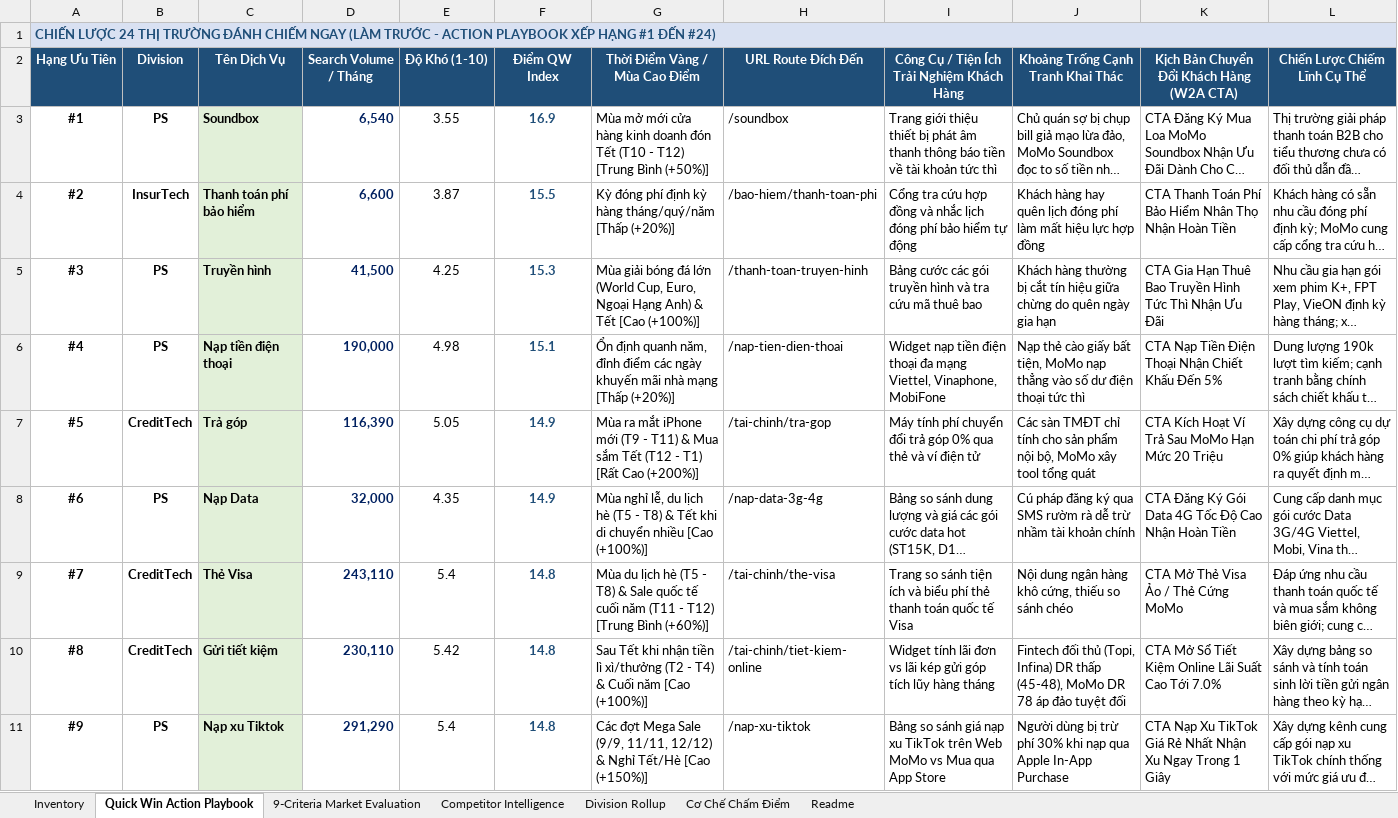
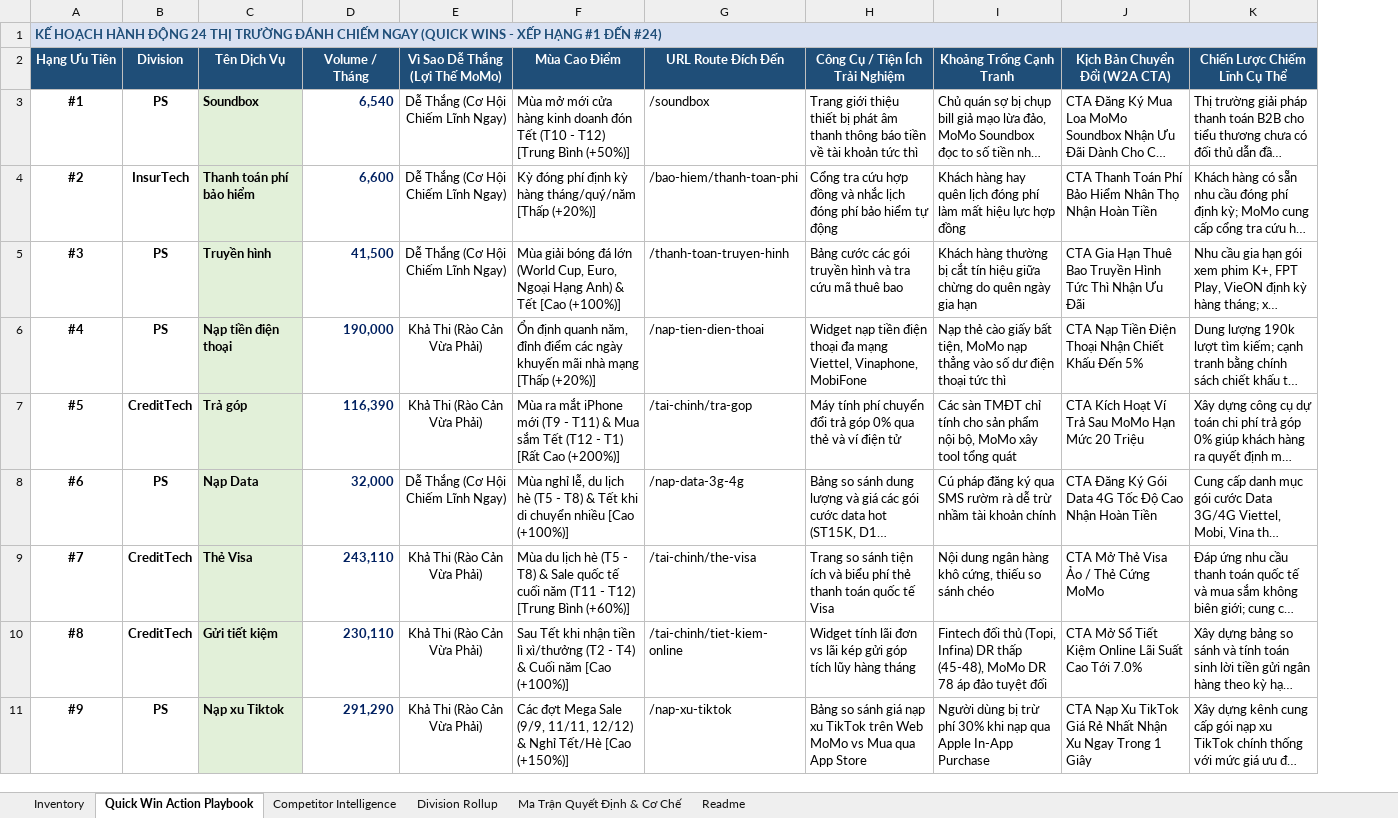
Before and after one commit to vanhien26/hienho-knowledgebase, an Excel workbook: 05_HUBS/inventory.xlsx, sheet Quick Win Action Playbook, drawn as a sheet; only a part is shown; long unchanged cells end in …; values as stored, in another font and other column widths than the file's, no borders; removed rows and columns are numbered as before the commit, all else as after; the diff names each change by its address in the sheet, - before the commit and + after, or states it on an @@ line.

```diff
--- a/05_HUBS/inventory.xlsx (sheet Quick Win Action Playbook)
+++ b/05_HUBS/inventory.xlsx (sheet Quick Win Action Playbook)
-sheet tab: 9-Criteria Market Evaluation
-sheet tab: Cơ Chế Chấm Điểm
+sheet tab: Ma Trận Quyết Định & Cơ Chế
-column E (Độ Khó (1-10)), rows 3-11: 3.55 | 3.87 | 4.25 | 4.98 | 5.05 | 4.35 | 5.4 | 5.42 | 5.4
-column F (Điểm QW Index), rows 3-11: 16.9 | 15.5 | 15.3 | 15.1 | 14.9 | 14.9 | 14.8 | 14.8 | 14.8
+column E (Vì Sao Dễ Thắng (Lợi Thế MoMo)), rows 3-11: Dễ Thắng (Cơ Hội Chiếm Lĩnh Ngay) | Dễ Thắng (Cơ Hội Chiếm Lĩnh Ngay) | Dễ Thắng (Cơ Hội Chiếm Lĩnh Ngay) | Khả Thi (Rào Cản Vừa Phải) | Khả Thi (Rào Cản Vừa Phải) | Dễ Thắng (Cơ Hội Chiếm Lĩnh Ngay) | Khả Thi (Rào Cản Vừa Phải) | Khả Thi (Rào Cản Vừa Phải) | Khả Thi (Rào Cản Vừa Phải)
-A1 (Hạng Ưu Tiên): CHIẾN LƯỢC 24 THỊ TRƯỜNG ĐÁNH CHIẾM NGAY (LÀM TRƯỚC - ACTION PLAYBOOK XẾP HẠNG…
+A1 (Hạng Ưu Tiên): KẾ HOẠCH HÀNH ĐỘNG 24 THỊ TRƯỜNG ĐÁNH CHIẾM NGAY (QUICK WINS - XẾP HẠNG…
-D2: Search Volume / Tháng
+D2: Volume / Tháng
-F2: Thời Điểm Vàng / Mùa Cao Điểm
+F2: Mùa Cao Điểm
-H2: Công Cụ / Tiện Ích Trải Nghiệm Khách Hàng
+H2: Công Cụ / Tiện Ích Trải Nghiệm
-I2: Khoảng Trống Cạnh Tranh Khai Thác
+I2: Khoảng Trống Cạnh Tranh
-J2: Kịch Bản Chuyển Đổi Khách Hàng (W2A CTA)
+J2: Kịch Bản Chuyển Đổi (W2A CTA)
```
Also changed, not shown: sheet Competitor Intelligence, sheet Inventory, sheet Readme, sheet Division Rollup, 05_HUBS/vehicle-hub-roadmap.xlsx, 30 other files.
